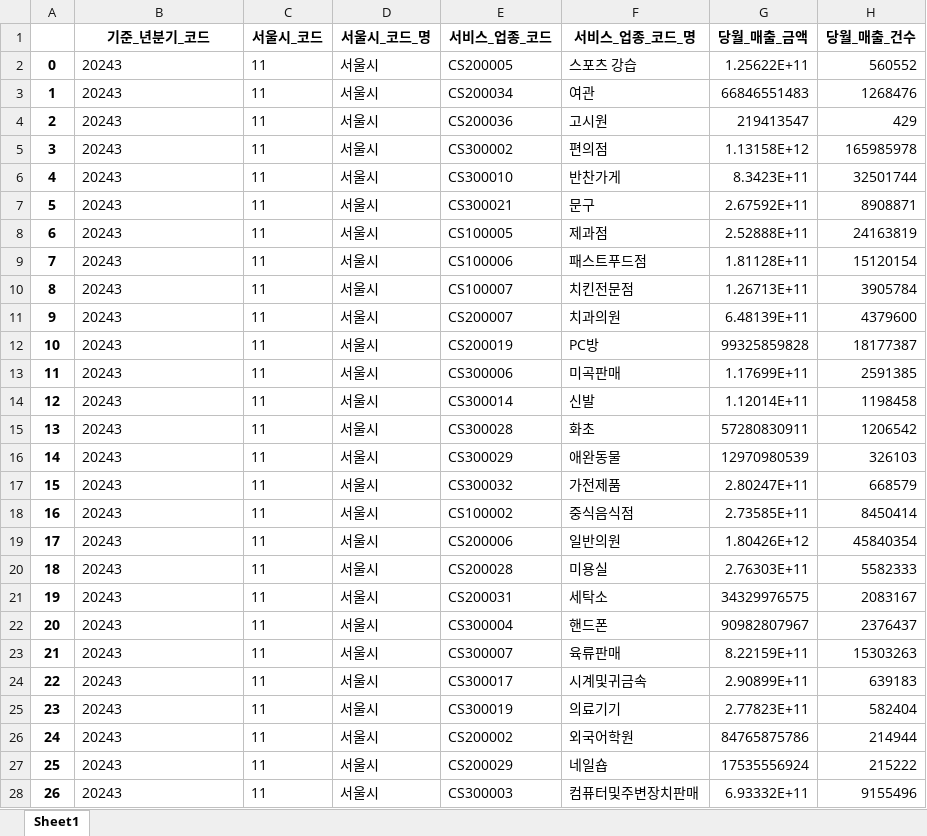
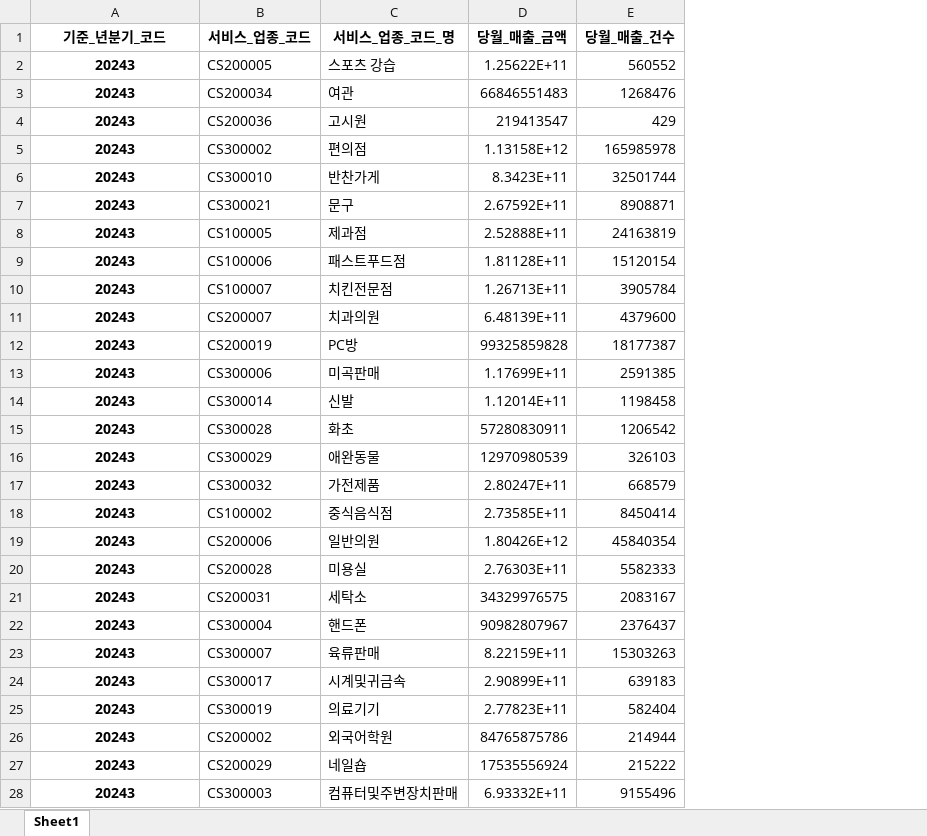
Before and after one commit to tojinnykim/upload, an Excel workbook: output.xlsx, sheet Sheet1, drawn as a sheet; only a part is shown; values as stored, in another font and other column widths than the file's, no borders; removed rows and columns are numbered as before the commit, all else as after; the diff covers the shown part only; the diff names each change by its address in the sheet, - before the commit and + after, or states it on an @@ line.

```diff
--- a/output.xlsx (sheet Sheet1)
+++ b/output.xlsx (sheet Sheet1)
-column A, rows 2-28: 0 | 1 | 2 | 3 | 4 | 5 | 6 | 7 | 8 | 9 | 10 | 11 | 12 | 13 | 14 | 15 | 16 | 17 | 18 | 19 | 20 | 21 | 22 | 23 | 24 | 25 | 26
-column C (서울시_코드), rows 2-28: all 11
-column D (서울시_코드_명), rows 2-28: all 서울시
@@ A2:A28 bold: off → on, alignment: left → center @@
```
Also changed, not shown: cell formats elsewhere in this sheet, 12 other files.
